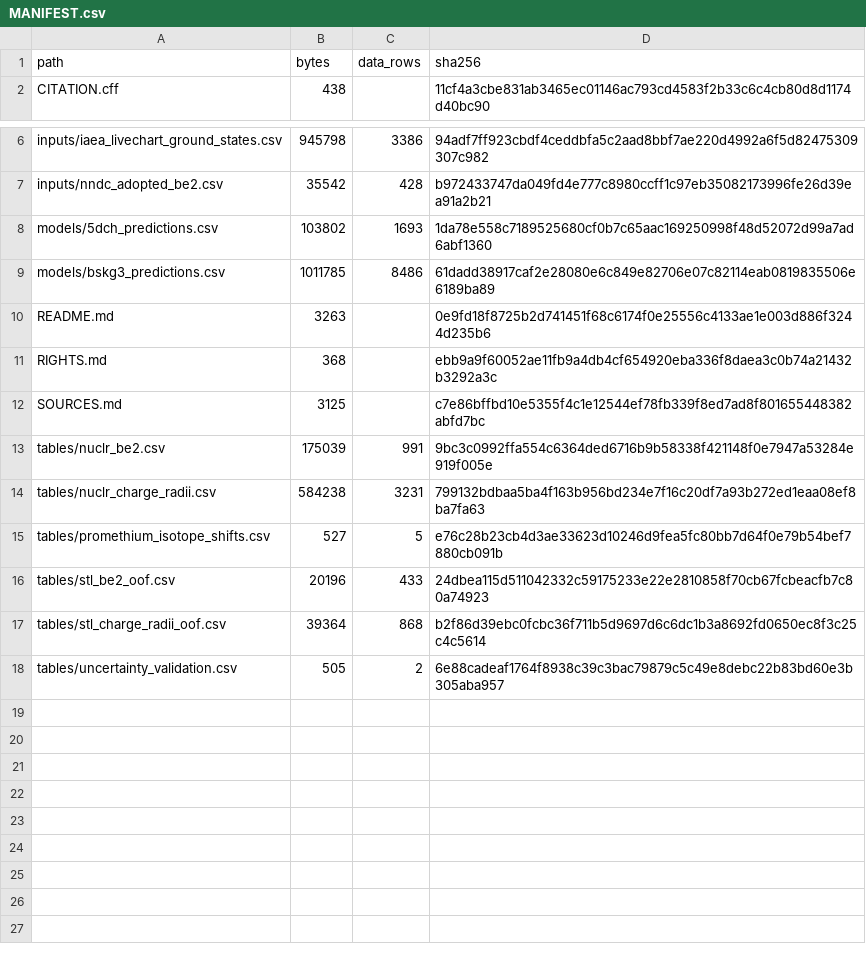
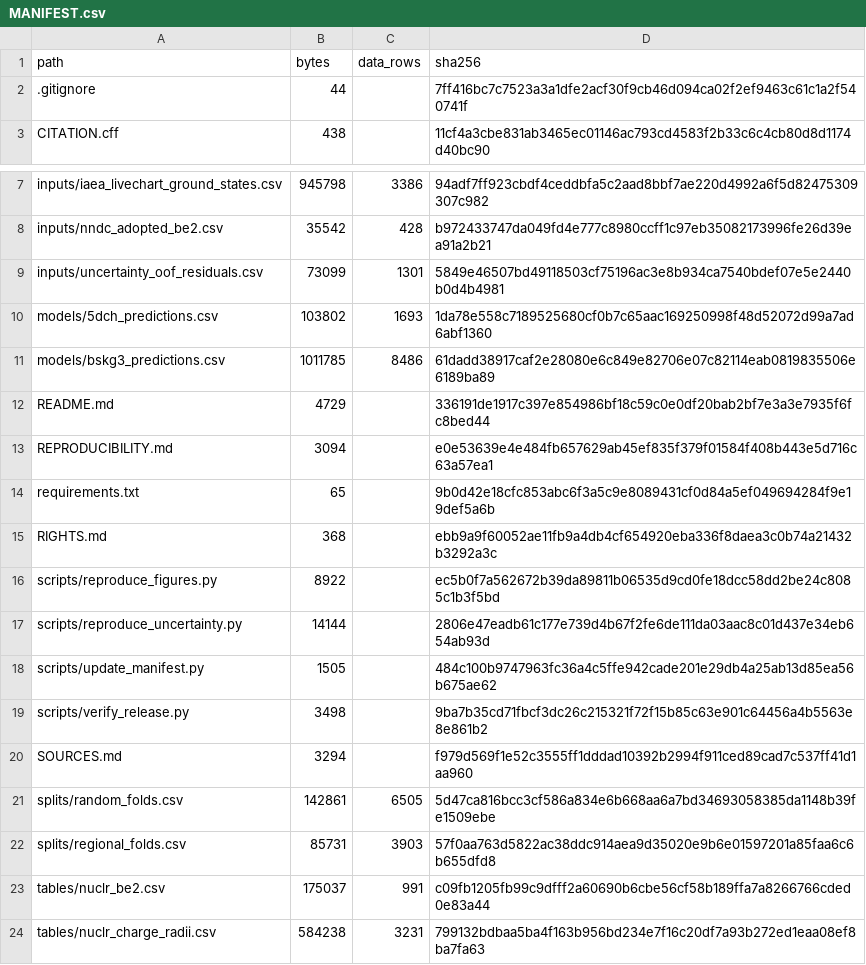
Before and after one commit to strifinopoulos/nuclr-applications-data-release, a CSV file: MANIFEST.csv, drawn as a sheet; only a part is shown, gaps mark what is left out; the shorter side is filled out with more unchanged rows.

```diff
--- a/MANIFEST.csv
+++ b/MANIFEST.csv
@@ -1,2 +1,3 @@
 path,bytes,data_rows,sha256
+.gitignore,44,,7ff416bc7c7523a3a1dfe2acf30f9cb46d094ca02f2ef9463c61c1a2f540741f
 CITATION.cff,438,,11cf4a3cbe831ab3465ec01146ac793cd4583f2b33c6c4cb80d8d1174d40bc90
@@ -7,8 +8,17 @@ inputs/iaea_livechart_ground_states.csv,945798,3386,94adf7ff923cbdf4ceddbfa5c2aa
 inputs/nndc_adopted_be2.csv,35542,428,b972433747da049fd4e777c8980ccff1c97eb35082173996fe26d39ea91a2b21
+inputs/uncertainty_oof_residuals.csv,73099,1301,5849e46507bd49118503cf75196ac3e8b934ca7540bdef07e5e2440b0d4b4981
 models/5dch_predictions.csv,103802,1693,1da78e558c7189525680cf0b7c65aac169250998f48d52072d99a7ad6abf1360
 models/bskg3_predictions.csv,1011785,8486,61dadd38917caf2e28080e6c849e82706e07c82114eab0819835506e6189ba89
-README.md,3263,,0e9fd18f8725b2d741451f68c6174f0e25556c4133ae1e003d886f3244d235b6
+README.md,4729,,336191de1917c397e854986bf18c59c0e0df20bab2bf7e3a3e7935f6fc8bed44
+REPRODUCIBILITY.md,3094,,e0e53639e4e484fb657629ab45ef835f379f01584f408b443e5d716c63a57ea1
+requirements.txt,65,,9b0d42e18cfc853abc6f3a5c9e8089431cf0d84a5ef049694284f9e19def5a6b
 RIGHTS.md,368,,ebb9a9f60052ae11fb9a4db4cf654920eba336f8daea3c0b74a21432b3292a3c
-SOURCES.md,3125,,c7e86bffbd10e5355f4c1e12544ef78fb339f8ed7ad8f801655448382abfd7bc
-tables/nuclr_be2.csv,175039,991,9bc3c0992ffa554c6364ded6716b9b58338f421148f0e7947a53284e919f005e
+scripts/reproduce_figures.py,8922,,ec5b0f7a562672b39da89811b06535d9cd0fe18dcc58dd2be24c8085c1b3f5bd
+scripts/reproduce_uncertainty.py,14144,,2806e47eadb61c177e739d4b67f2fe6de111da03aac8c01d437e34eb654ab93d
+scripts/update_manifest.py,1505,,484c100b9747963fc36a4c5ffe942cade201e29db4a25ab13d85ea56b675ae62
+scripts/verify_release.py,3498,,9ba7b35cd71fbcf3dc26c215321f72f15b85c63e901c64456a4b5563e8e861b2
+SOURCES.md,3294,,f979d569f1e52c3555ff1dddad10392b2994f911ced89cad7c537ff41d1aa960
+splits/random_folds.csv,142861,6505,5d47ca816bcc3cf586a834e6b668aa6a7bd34693058385da1148b39fe1509ebe
+splits/regional_folds.csv,85731,3903,57f0aa763d5822ac38ddc914aea9d35020e9b6e01597201a85faa6c6b655dfd8
+tables/nuclr_be2.csv,175037,991,c09fb1205fb99c9dfff2a60690b6cbe56cf58b189ffa7a8266766cded0e83a44
 tables/nuclr_charge_radii.csv,584238,3231,799132bdbaa5ba4f163b956bd234e7f16c20df7a93b272ed1eaa08ef8ba7fa63
```
Also changed, not shown: tables/nuclr_be2.csv, 12 other files.
